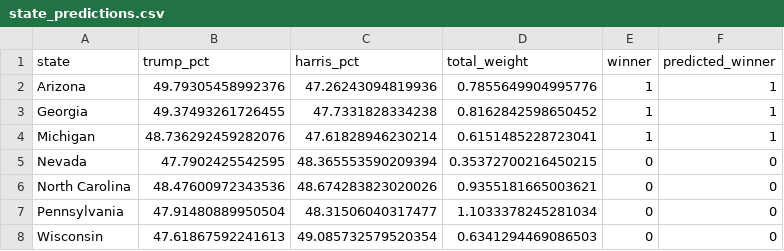
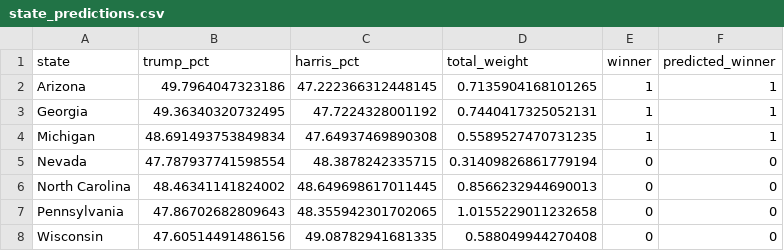
Before and after one commit to JfpGilbert0/nov_2024_trump_v_harris, a CSV file: state_predictions.csv, drawn as a sheet.

```diff
--- a/state_predictions.csv
+++ b/state_predictions.csv
@@ -1,8 +1,8 @@
 state,trump_pct,harris_pct,total_weight,winner,predicted_winner
-Arizona,49.79305458992376,47.26243094819936,0.7855649904995776,1,1
-Georgia,49.37493261726455,47.7331828334238,0.8162842598650452,1,1
-Michigan,48.736292459282076,47.61828946230214,0.6151485228723041,1,1
-Nevada,47.7902425542595,48.365553590209394,0.35372700216450215,0,0
-North Carolina,48.47600972343536,48.674283823020026,0.9355181665003621,0,0
-Pennsylvania,47.91480889950504,48.31506040317477,1.1033378245281034,0,0
-Wisconsin,47.61867592241613,49.085732579520354,0.6341294469086503,0,0
+Arizona,49.7964047323186,47.222366312448145,0.7135904168101265,1,1
+Georgia,49.36340320732495,47.7224328001192,0.7440417325052131,1,1
+Michigan,48.691493753849834,47.64937469890308,0.5589527470731235,1,1
+Nevada,47.787937741598554,48.3878242335715,0.31409826861779194,0,0
+North Carolina,48.46341141824002,48.649698617011445,0.8566232944690013,0,0
+Pennsylvania,47.86702682809643,48.355942301702065,1.0155229011232658,0,0
+Wisconsin,47.60514491486156,49.08782941681335,0.588049944270408,0,0
```
Also changed, not shown: 6 other files.
